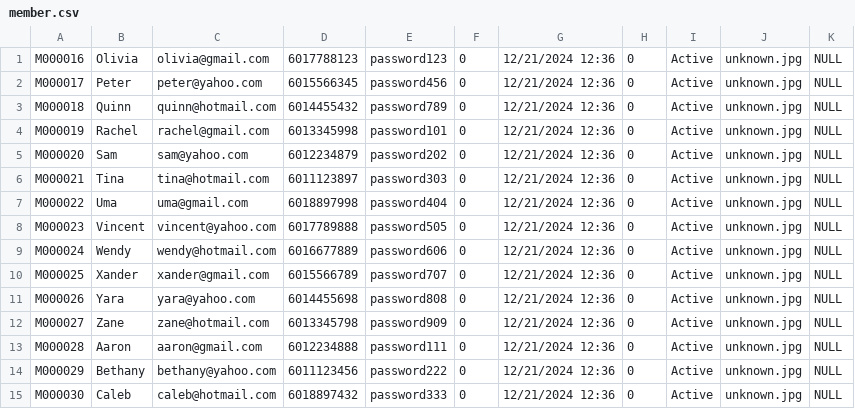
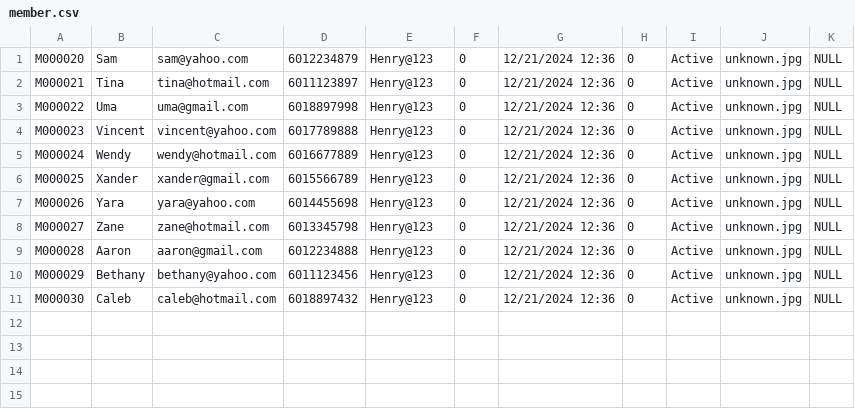
Before and after one commit to tjianquan04/web-based, a CSV file: member.csv, drawn as a sheet.

```diff
--- a/member.csv
+++ b/member.csv
@@ -1,15 +1,11 @@
-M000016,Olivia,olivia@gmail.com,6017788123,password123,0,12/21/2024 12:36,0,Active,unknown.jpg,NULL
-M000017,Peter,peter@yahoo.com,6015566345,password456,0,12/21/2024 12:36,0,Active,unknown.jpg,NULL
-M000018,Quinn,quinn@hotmail.com,6014455432,password789,0,12/21/2024 12:36,0,Active,unknown.jpg,NULL
-M000019,Rachel,rachel@gmail.com,6013345998,password101,0,12/21/2024 12:36,0,Active,unknown.jpg,NULL
-M000020,Sam,sam@yahoo.com,6012234879,password202,0,12/21/2024 12:36,0,Active,unknown.jpg,NULL
-M000021,Tina,tina@hotmail.com,6011123897,password303,0,12/21/2024 12:36,0,Active,unknown.jpg,NULL
-M000022,Uma,uma@gmail.com,6018897998,password404,0,12/21/2024 12:36,0,Active,unknown.jpg,NULL
-M000023,Vincent,vincent@yahoo.com,6017789888,password505,0,12/21/2024 12:36,0,Active,unknown.jpg,NULL
-M000024,Wendy,wendy@hotmail.com,6016677889,password606,0,12/21/2024 12:36,0,Active,unknown.jpg,NULL
-M000025,Xander,xander@gmail.com,6015566789,password707,0,12/21/2024 12:36,0,Active,unknown.jpg,NULL
-M000026,Yara,yara@yahoo.com,6014455698,password808,0,12/21/2024 12:36,0,Active,unknown.jpg,NULL
-M000027,Zane,zane@hotmail.com,6013345798,password909,0,12/21/2024 12:36,0,Active,unknown.jpg,NULL
-M000028,Aaron,aaron@gmail.com,6012234888,password111,0,12/21/2024 12:36,0,Active,unknown.jpg,NULL
-M000029,Bethany,bethany@yahoo.com,6011123456,password222,0,12/21/2024 12:36,0,Active,unknown.jpg,NULL
-M000030,Caleb,caleb@hotmail.com,6018897432,password333,0,12/21/2024 12:36,0,Active,unknown.jpg,NULL
+M000020,Sam,sam@yahoo.com,6012234879,Henry@123,0,12/21/2024 12:36,0,Active,unknown.jpg,NULL
+M000021,Tina,tina@hotmail.com,6011123897,Henry@123,0,12/21/2024 12:36,0,Active,unknown.jpg,NULL
+M000022,Uma,uma@gmail.com,6018897998,Henry@123,0,12/21/2024 12:36,0,Active,unknown.jpg,NULL
+M000023,Vincent,vincent@yahoo.com,6017789888,Henry@123,0,12/21/2024 12:36,0,Active,unknown.jpg,NULL
+M000024,Wendy,wendy@hotmail.com,6016677889,Henry@123,0,12/21/2024 12:36,0,Active,unknown.jpg,NULL
+M000025,Xander,xander@gmail.com,6015566789,Henry@123,0,12/21/2024 12:36,0,Active,unknown.jpg,NULL
+M000026,Yara,yara@yahoo.com,6014455698,Henry@123,0,12/21/2024 12:36,0,Active,unknown.jpg,NULL
+M000027,Zane,zane@hotmail.com,6013345798,Henry@123,0,12/21/2024 12:36,0,Active,unknown.jpg,NULL
+M000028,Aaron,aaron@gmail.com,6012234888,Henry@123,0,12/21/2024 12:36,0,Active,unknown.jpg,NULL
+M000029,Bethany,bethany@yahoo.com,6011123456,Henry@123,0,12/21/2024 12:36,0,Active,unknown.jpg,NULL
+M000030,Caleb,caleb@hotmail.com,6018897432,Henry@123,0,12/21/2024 12:36,0,Active,unknown.jpg,NULL
```
Also changed, not shown: 3 other files.
